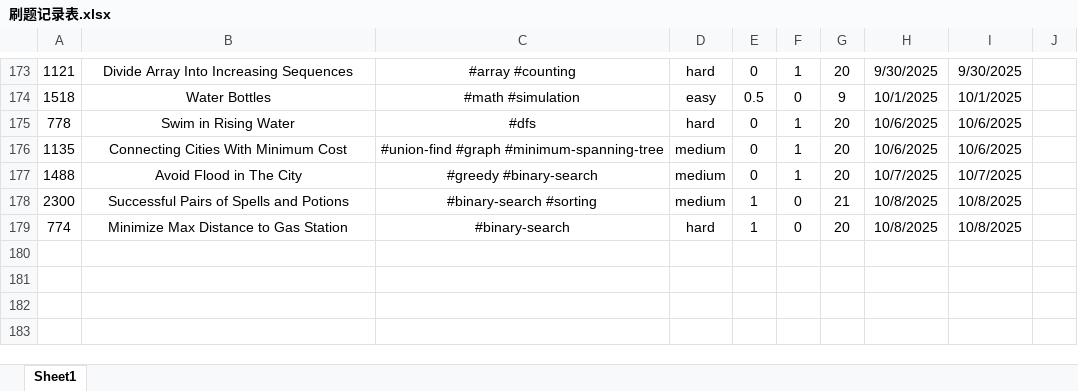
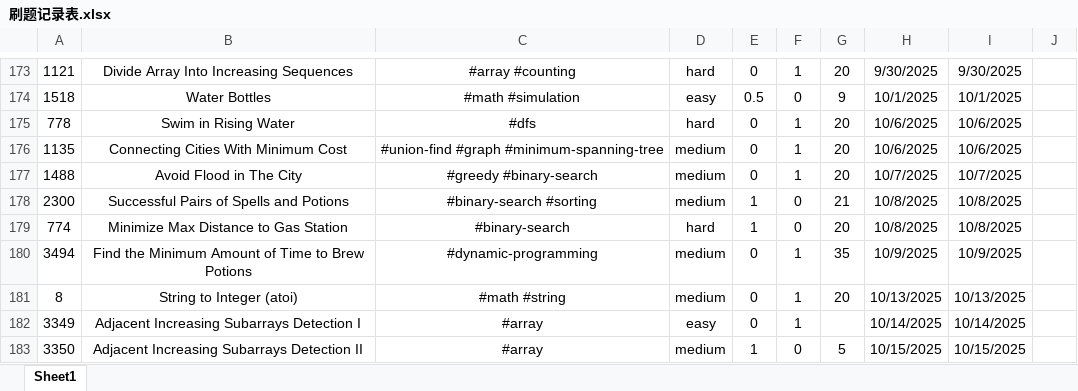
Before and after one commit to Jeromestein/LeetCode, an Excel workbook: Obsidian Vault/刷题笔记 - 记录/刷题记录表.xlsx, sheet Sheet1, drawn as a sheet; only a part is shown, gaps mark what is left out; values as stored, in another font and other column widths than the file's, no borders; the diff names each change by its address in the sheet, - before the commit and + after, or states it on an @@ line.

Commit message:
Add solutions for LeetCode problems 3349: Adjacent Increasing Subarrays Detection I, 3494: Find the Minimum Amount of Time to Brew Potions, and 8: String to Integer (atoi), along with related markdown documentation

```diff
--- a/Obsidian Vault/刷题笔记 - 记录/刷题记录表.xlsx (sheet Sheet1)
+++ b/Obsidian Vault/刷题笔记 - 记录/刷题记录表.xlsx (sheet Sheet1)
+row 180: 3494 | Find the Minimum Amount of Time to Brew Potions | #dynamic-programming | medium | 0 | 1 | 35 | 10/9/2025 | 10/9/2025
+row 181: 8 | String to Integer (atoi) | #math #string | medium | 0 | 1 | 20 | 10/13/2025 | 10/13/2025
+row 182: 3349 | Adjacent Increasing Subarrays Detection I | #array | easy | 0 | 1 |  | 10/14/2025 | 10/14/2025
+row 183: 3350 | Adjacent Increasing Subarrays Detection II | #array | medium | 1 | 0 | 5 | 10/15/2025 | 10/15/2025
```
Also changed, not shown: 9 other files.
